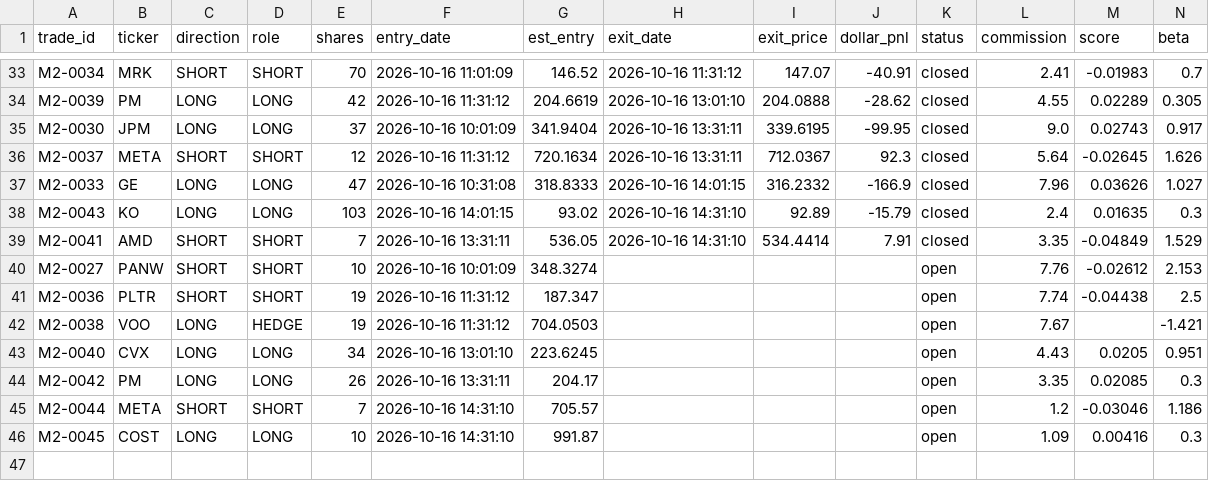
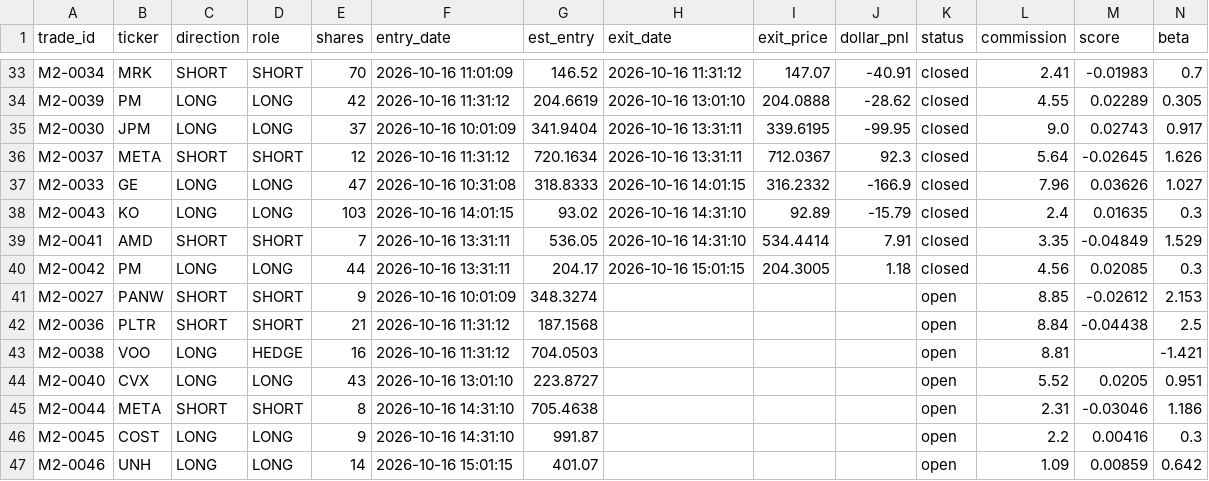
Before and after one commit to juayhiang/alphax-dashboard, a CSV file: data/mom_v2_1min_functest_trades.csv, drawn as a sheet; only a part is shown, gaps mark what is left out.

Commit message:
Auto-sync MOM-V2-FUNCTEST-1MIN 2026-10-17 03:01

```diff
--- a/data/mom_v2_1min_functest_trades.csv
+++ b/data/mom_v2_1min_functest_trades.csv
@@ -39,8 +39,9 @@ M2-0043,KO,LONG,LONG,103,2026-10-16 14:01:15,93.02,2026-10-16 14:31:10,92.89,-15
 M2-0041,AMD,SHORT,SHORT,7,2026-10-16 13:31:11,536.05,2026-10-16 14:31:10,534.4414,7.91,closed,3.35,-0.04849,1.529
-M2-0027,PANW,SHORT,SHORT,10,2026-10-16 10:01:09,348.3274,,,,open,7.76,-0.02612,2.153
-M2-0036,PLTR,SHORT,SHORT,19,2026-10-16 11:31:12,187.347,,,,open,7.74,-0.04438,2.5
-M2-0038,VOO,LONG,HEDGE,19,2026-10-16 11:31:12,704.0503,,,,open,7.67,,-1.421
-M2-0040,CVX,LONG,LONG,34,2026-10-16 13:01:10,223.6245,,,,open,4.43,0.0205,0.951
-M2-0042,PM,LONG,LONG,26,2026-10-16 13:31:11,204.17,,,,open,3.35,0.02085,0.3
-M2-0044,META,SHORT,SHORT,7,2026-10-16 14:31:10,705.57,,,,open,1.2,-0.03046,1.186
-M2-0045,COST,LONG,LONG,10,2026-10-16 14:31:10,991.87,,,,open,1.09,0.00416,0.3
+M2-0042,PM,LONG,LONG,44,2026-10-16 13:31:11,204.17,2026-10-16 15:01:15,204.3005,1.18,closed,4.56,0.02085,0.3
+M2-0027,PANW,SHORT,SHORT,9,2026-10-16 10:01:09,348.3274,,,,open,8.85,-0.02612,2.153
+M2-0036,PLTR,SHORT,SHORT,21,2026-10-16 11:31:12,187.1568,,,,open,8.84,-0.04438,2.5
+M2-0038,VOO,LONG,HEDGE,16,2026-10-16 11:31:12,704.0503,,,,open,8.81,,-1.421
+M2-0040,CVX,LONG,LONG,43,2026-10-16 13:01:10,223.8727,,,,open,5.52,0.0205,0.951
+M2-0044,META,SHORT,SHORT,8,2026-10-16 14:31:10,705.4638,,,,open,2.31,-0.03046,1.186
+M2-0045,COST,LONG,LONG,9,2026-10-16 14:31:10,991.87,,,,open,2.2,0.00416,0.3
+M2-0046,UNH,LONG,LONG,14,2026-10-16 15:01:15,401.07,,,,open,1.09,0.00859,0.642
```
